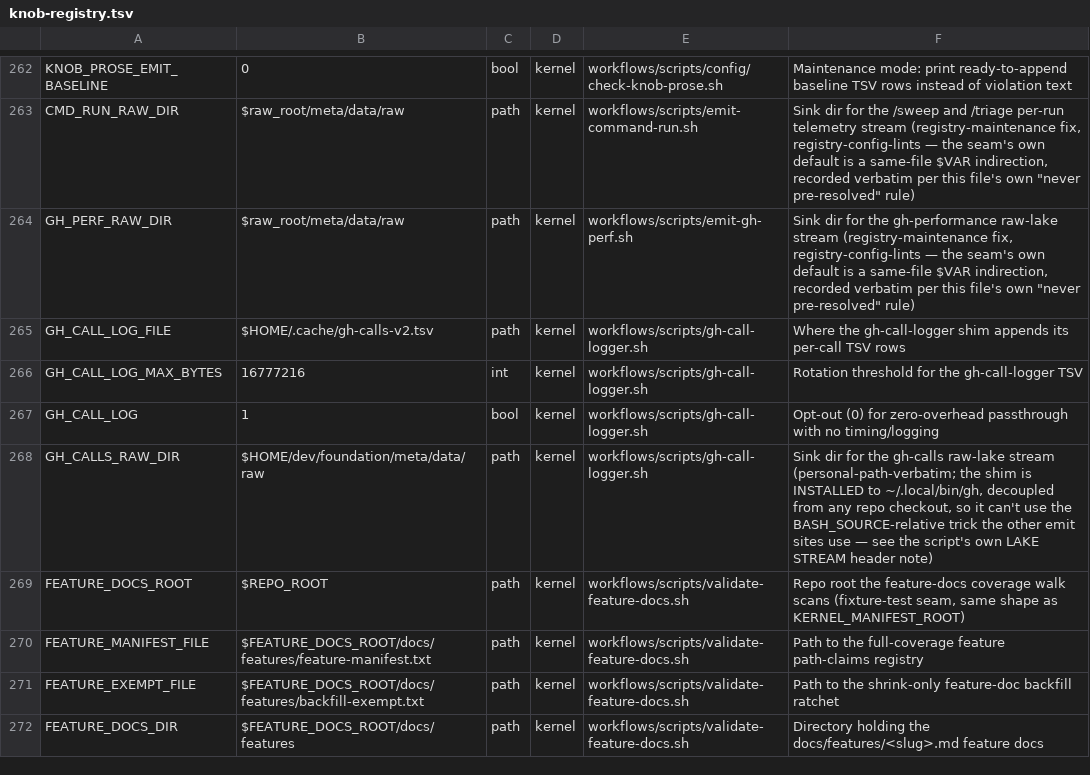
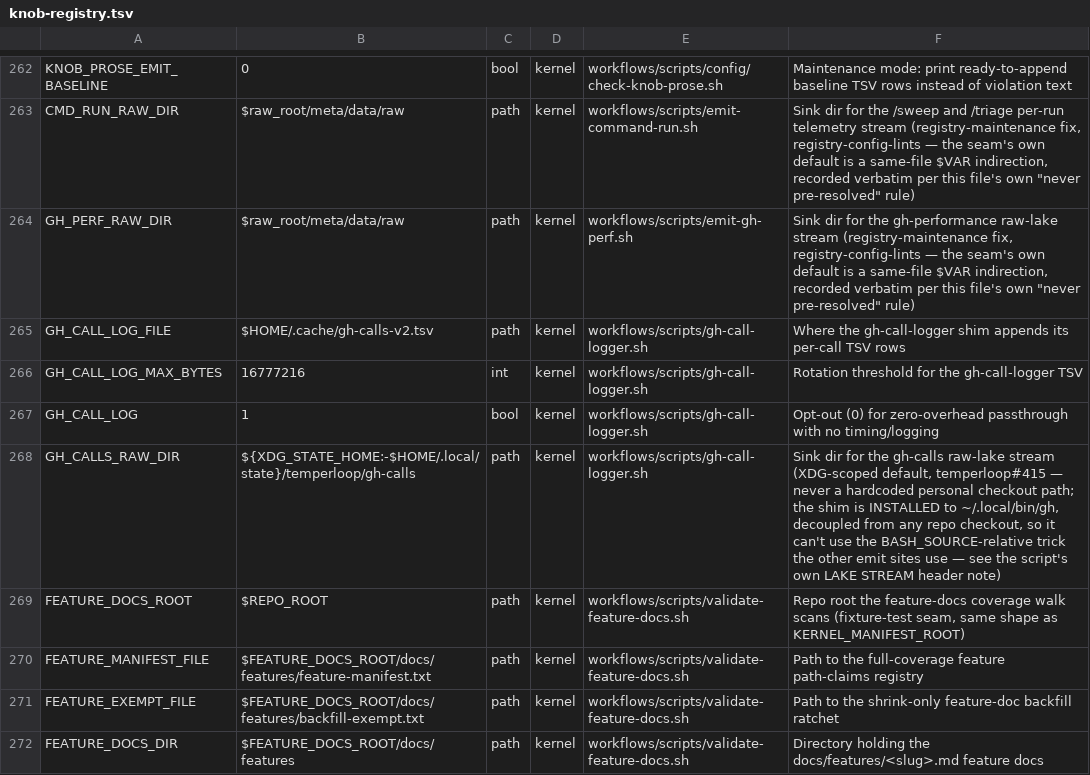
Before and after one commit to Towheads/temperloop, a TSV file: workflows/scripts/config/knob-registry.tsv, drawn as a sheet; only a part is shown, gaps mark what is left out.

Commit message:
fix(gh-call-logger): default the raw-lake dir under XDG state, disclose the shim in bin/README.md
GH_CALLS_RAW_DIR previously fell back to $HOME/dev/foundation/meta/data/raw
— a fresh machine's first few gh calls silently pre-populated the exact
directory this project documents as the canonical downstream-clone target,
breaking a later `git clone ... ~/dev/foundation` on a non-empty
destination. Default it to ${XDG_STATE_HOME:-$HOME/.local/state}/temperloop/
gh-calls instead; GH_CALLS_RAW_DIR still overrides for a real foundation
checkout that wants the stream unioned into its own meta/data/raw/.

Also documents the shim (purpose, log locations, opt-out) in a new
"gh call-logger shim (disclosure)" subsection of bin/README.md's Install
section, since temperloop install installs it unconditionally as ~/.local/bin/gh
with previously no user-facing mention of what it does.

Updates the knob-registry.tsv row and meta/data/raw/README.md's gh-calls
stream doc to match the corrected default, and adds a regression test
(test_gh_call_logger.sh #12) proving the default resolves under
$XDG_STATE_HOME (or the $HOME/.local/state fallback) and never touches
$HOME/dev/foundation.

```diff
--- a/workflows/scripts/config/knob-registry.tsv
+++ b/workflows/scripts/config/knob-registry.tsv
@@ -267,3 +267,3 @@ GH_CALL_LOG_MAX_BYTES	16777216	int	kernel	workflows/scripts/gh-call-logger.sh	Ro
 GH_CALL_LOG	1	bool	kernel	workflows/scripts/gh-call-logger.sh	Opt-out (0) for zero-overhead passthrough with no timing/logging
-GH_CALLS_RAW_DIR	$HOME/dev/foundation/meta/data/raw	path	kernel	workflows/scripts/gh-call-logger.sh	Sink dir for the gh-calls raw-lake stream (personal-path-verbatim; the shim is INSTALLED to ~/.local/bin/gh, decoupled from any repo checkout, so it can't use the BASH_SOURCE-relative trick the other emit sites use — see the script's own LAKE STREAM header note)
+GH_CALLS_RAW_DIR	${XDG_STATE_HOME:-$HOME/.local/state}/temperloop/gh-calls	path	kernel	workflows/scripts/gh-call-logger.sh	Sink dir for the gh-calls raw-lake stream (XDG-scoped default, temperloop#415 — never a hardcoded personal checkout path; the shim is INSTALLED to ~/.local/bin/gh, decoupled from any repo checkout, so it can't use the BASH_SOURCE-relative trick the other emit sites use — see the script's own LAKE STREAM header note)
 FEATURE_DOCS_ROOT	$REPO_ROOT	path	kernel	workflows/scripts/validate-feature-docs.sh	Repo root the feature-docs coverage walk scans (fixture-test seam, same shape as KERNEL_MANIFEST_ROOT)
```
Also changed, not shown: 4 other files.
